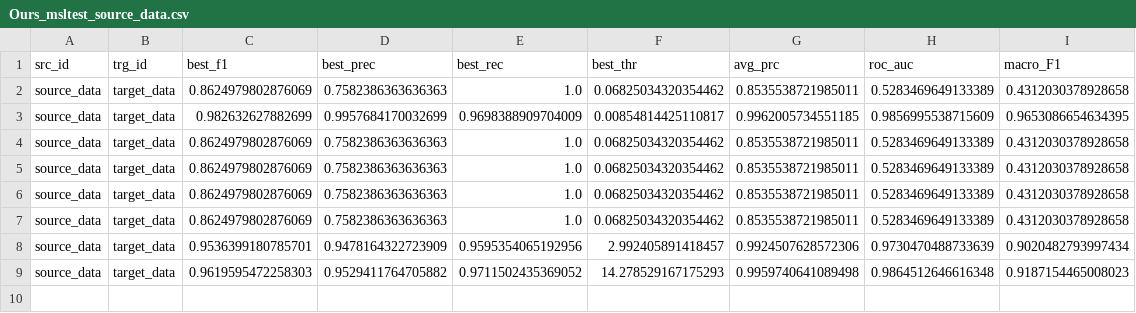
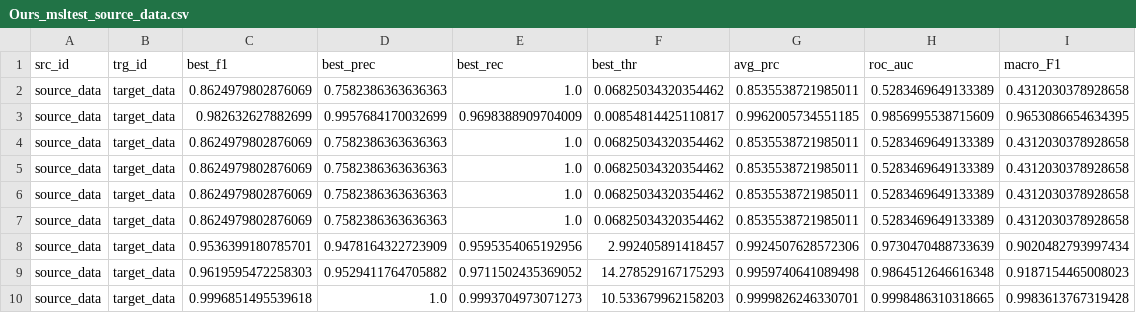
Before and after one commit to lun0222/DACAD, a CSV file: Ours_msltest_source_data.csv, drawn as a sheet; the diff names each change by its address in the sheet, - before the commit and + after, or states it on an @@ line.

Commit message:
source50target50

```diff
--- a/Ours_msltest_source_data.csv
+++ b/Ours_msltest_source_data.csv
+row 10: source_data | target_data | 0.9996851495539618 | 1.0 | 0.9993704973071273 | 10.533679962158203 | 0.9999826246330701 | 0.9998486310318665 | 0.9983613767319428
```
Also changed, not shown: Ours_msltest_target_data.csv, 12 other files.
